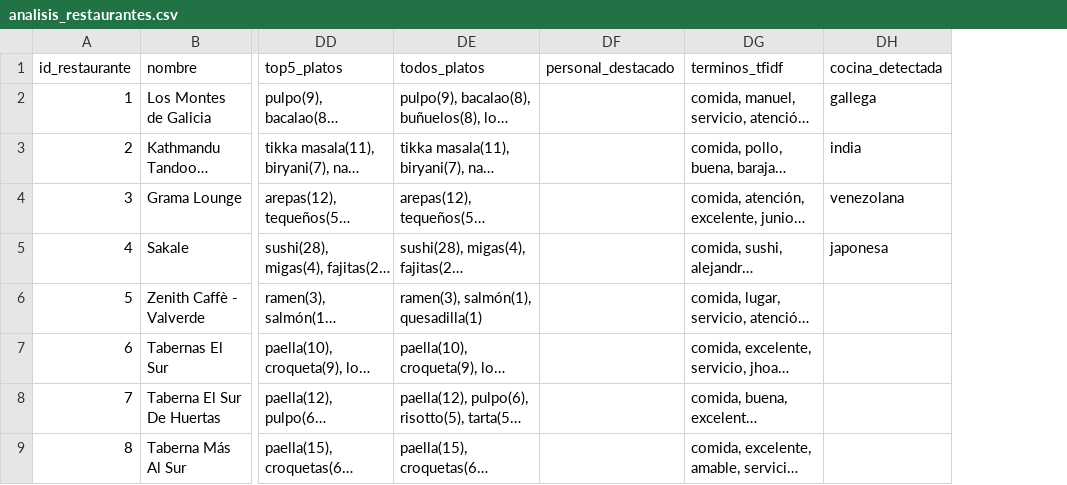
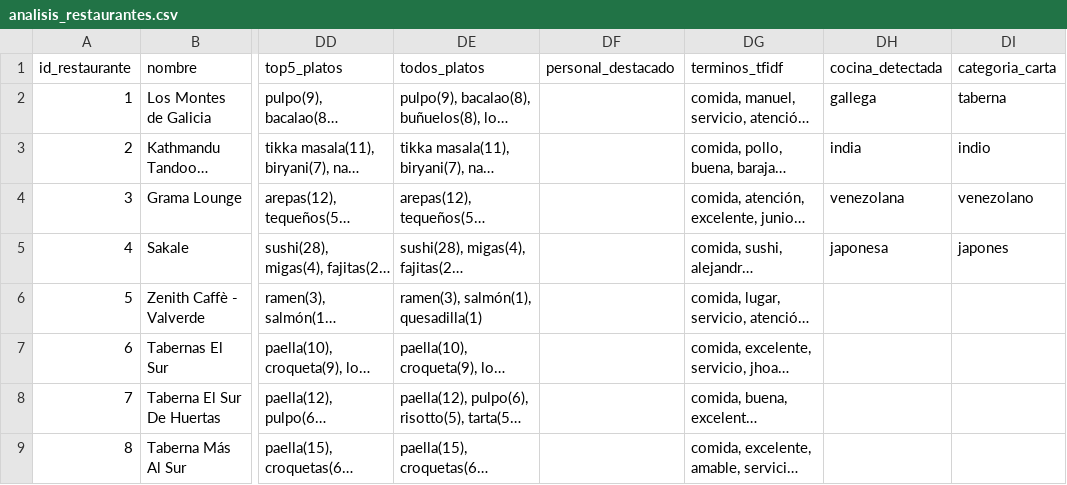
Before and after one commit to jacc1087/nlp-restaurantes-Madrid, a CSV file: analisis_restaurantes.csv, drawn as a sheet; only a part is shown, gaps mark what is left out; long unchanged cells end in …; the diff names each change by its address in the sheet, - before the commit and + after, or states it on an @@ line.

Commit message:
categorias2

```diff
--- a/analisis_restaurantes.csv
+++ b/analisis_restaurantes.csv
+column DI (categoria_carta), rows 2-5: taberna | indio | venezolano | japones
```
Also changed, not shown: 3 other files.
